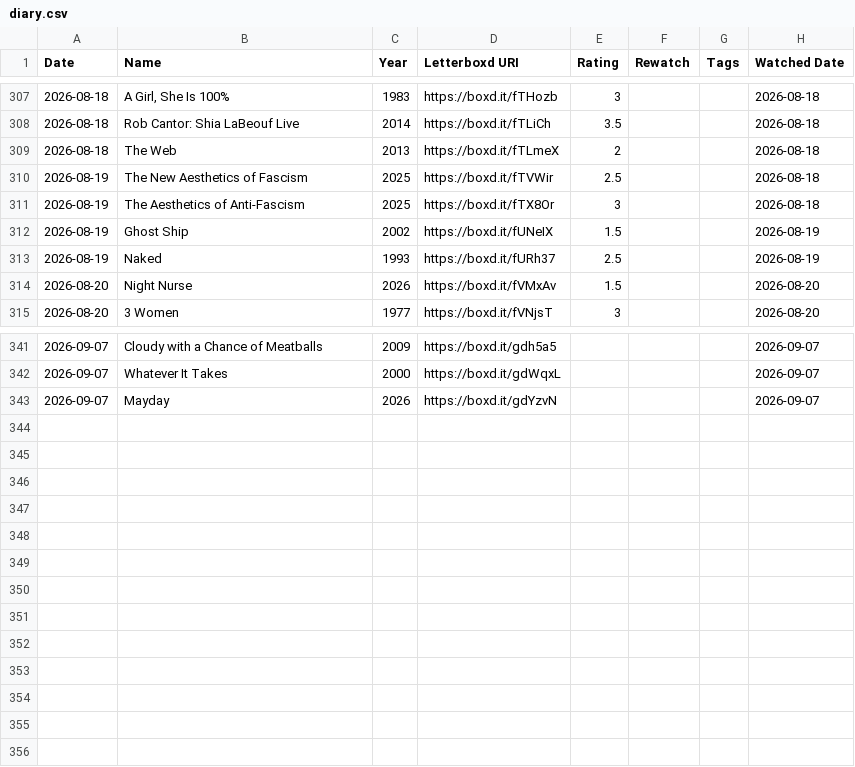
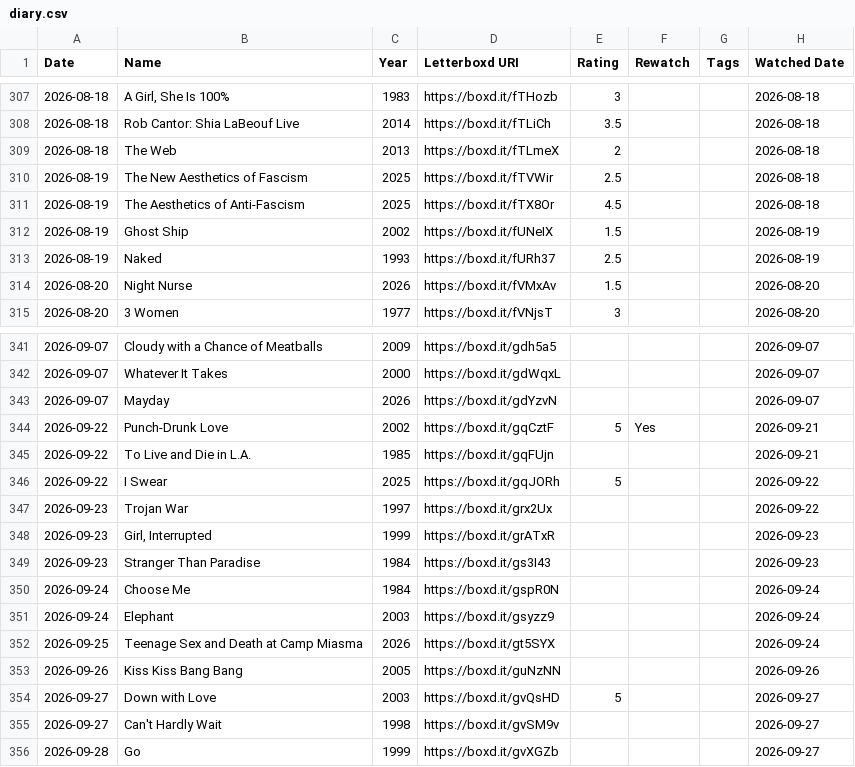
Before and after one commit to ShiiiivanshSingh/Ask-My-Watchlist-, a CSV file: data/diary.csv, drawn as a sheet; only a part is shown, gaps mark what is left out.

```diff
--- a/data/diary.csv
+++ b/data/diary.csv
@@ -310,3 +310,3 @@ Date,Name,Year,Letterboxd URI,Rating,Rewatch,Tags,Watched Date
 2026-08-19,The New Aesthetics of Fascism,2025,https://boxd.it/fTVWir,2.5,,,2026-08-18
-2026-08-19,The Aesthetics of Anti-Fascism,2025,https://boxd.it/fTX8Or,3,,,2026-08-18
+2026-08-19,The Aesthetics of Anti-Fascism,2025,https://boxd.it/fTX8Or,4.5,,,2026-08-18
 2026-08-19,Ghost Ship,2002,https://boxd.it/fUNeIX,1.5,,,2026-08-19
@@ -343 +343,14 @@ Date,Name,Year,Letterboxd URI,Rating,Rewatch,Tags,Watched Date
 2026-09-07,Mayday,2026,https://boxd.it/gdYzvN,,,,2026-09-07
+2026-09-22,Punch-Drunk Love,2002,https://boxd.it/gqCztF,5,Yes,,2026-09-21
+2026-09-22,To Live and Die in L.A.,1985,https://boxd.it/gqFUjn,,,,2026-09-21
+2026-09-22,I Swear,2025,https://boxd.it/gqJORh,5,,,2026-09-22
+2026-09-23,Trojan War,1997,https://boxd.it/grx2Ux,,,,2026-09-22
+2026-09-23,"Girl, Interrupted",1999,https://boxd.it/grATxR,,,,2026-09-23
+2026-09-23,Stranger Than Paradise,1984,https://boxd.it/gs3I43,,,,2026-09-23
+2026-09-24,Choose Me,1984,https://boxd.it/gspR0N,,,,2026-09-24
+2026-09-24,Elephant,2003,https://boxd.it/gsyzz9,,,,2026-09-24
+2026-09-25,Teenage Sex and Death at Camp Miasma,2026,https://boxd.it/gt5SYX,,,,2026-09-24
+2026-09-26,Kiss Kiss Bang Bang,2005,https://boxd.it/guNzNN,,,,2026-09-26
+2026-09-27,Down with Love,2003,https://boxd.it/gvQsHD,5,,,2026-09-27
+2026-09-27,Can't Hardly Wait,1998,https://boxd.it/gvSM9v,,,,2026-09-27
+2026-09-28,Go,1999,https://boxd.it/gvXGZb,,,,2026-09-27
```
Also changed, not shown: data/likes/films.csv, data/ratings.csv, 6 other files.
